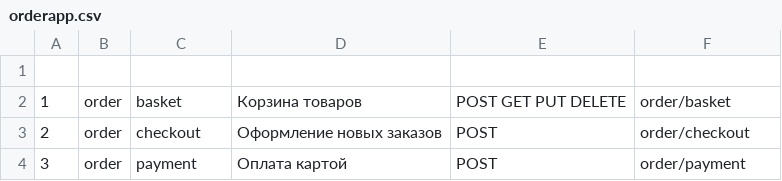
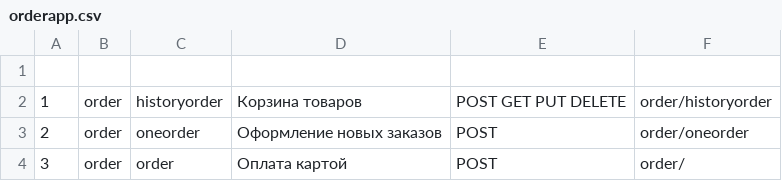
Before and after one commit to semenkulikov/Online-shop-of-Django, a CSV file: shope/orderapp/Structure_URL/orderapp.csv, drawn as a sheet.

Commit message:
order change

```diff
--- a/shope/orderapp/Structure_URL/orderapp.csv
+++ b/shope/orderapp/Structure_URL/orderapp.csv
@@ -1,4 +1,4 @@
 
-1 | order | basket | Корзина товаров | POST GET PUT DELETE | order/basket |
-2 | order | checkout | Оформление новых заказов | POST | order/checkout |
-3 | order | payment | Оплата картой | POST | order/payment |
+1 | order | historyorder | Корзина товаров | POST GET PUT DELETE | order/historyorder |
+2 | order | oneorder | Оформление новых заказов | POST | order/oneorder |
+3 | order | order | Оплата картой | POST | order/ |
```
Also changed, not shown: 6 other files.
